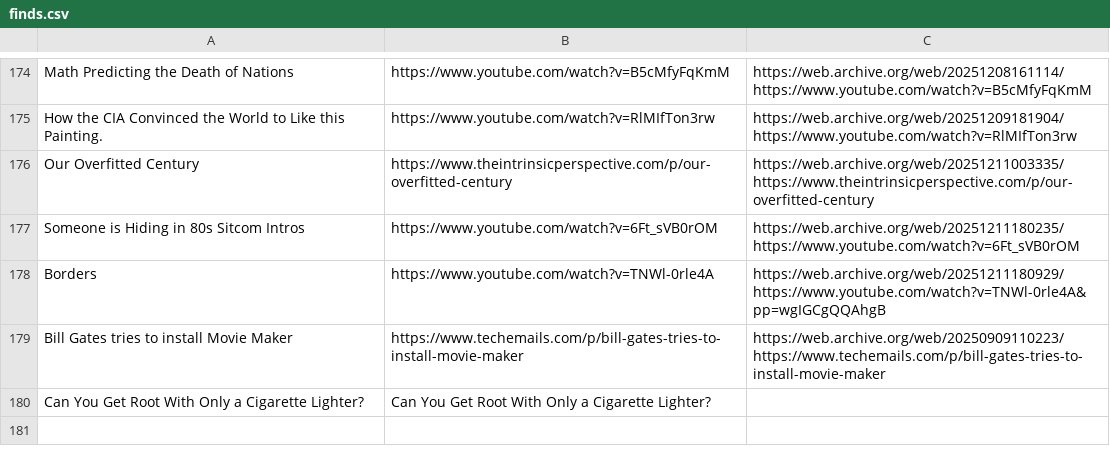
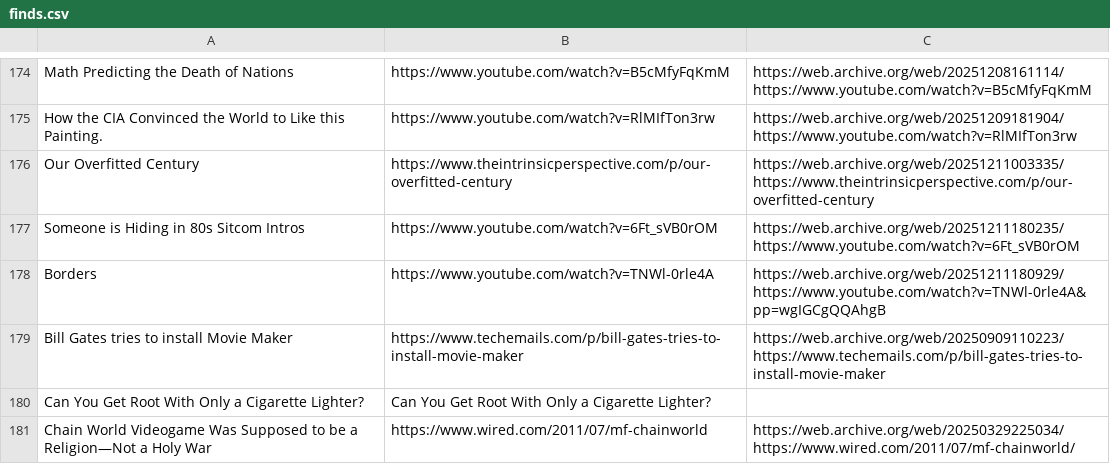
Before and after one commit to Cynosure-North/Website, a CSV file: content/finds/finds.csv, drawn as a sheet; only a part is shown, gaps mark what is left out; the diff names each change by its address in the sheet, - before the commit and + after, or states it on an @@ line.

Commit message:
new find: Chain World Videogame Was Supposed to be a Religion—Not a Holy War

```diff
--- a/content/finds/finds.csv
+++ b/content/finds/finds.csv
+row 181: Chain World Videogame Was Supposed to be a Religion—Not a Holy War | https://www.wired.com/2011/07/mf-chainworld | https://web.archive.org/web/20250329225034/https://www.wired.com/2011/07/mf-chainworld/
```
